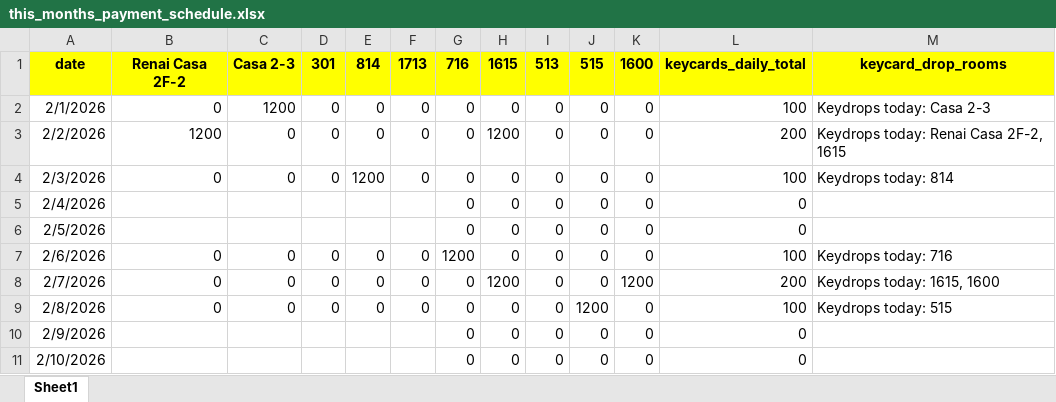
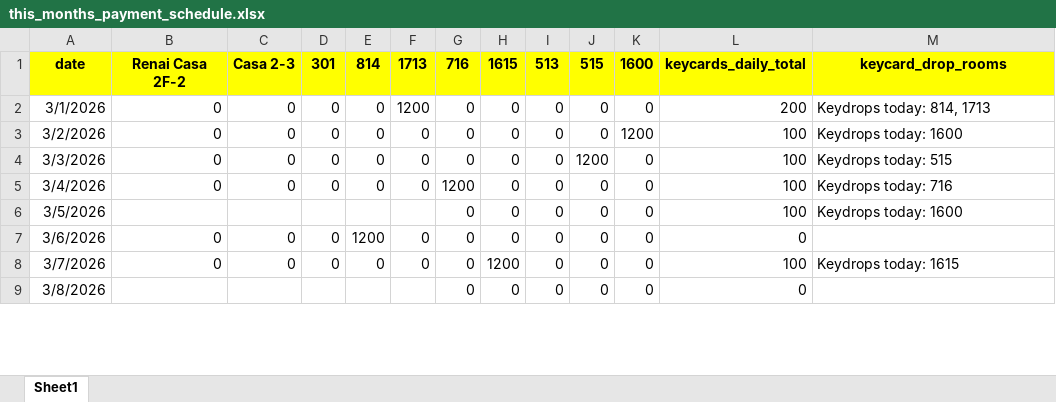
Before and after one commit to Russell-Shean/staycasa, an Excel workbook: data/this_months_payment_schedule.xlsx, sheet Sheet1, drawn as a sheet; only a part is shown; values as stored, in another font and other column widths than the file's, no borders; removed rows and columns are numbered as before the commit, all else as after; the diff covers the shown part only; the diff names each change by its address in the sheet, - before the commit and + after, or states it on an @@ line.

```diff
--- a/data/this_months_payment_schedule.xlsx (sheet Sheet1)
+++ b/data/this_months_payment_schedule.xlsx (sheet Sheet1)
-A2: 2/1/2026
+A2: 3/1/2026
-C2: 1200
+C2: 0
-F2: 0
+F2: 1200
-L2: 100
+L2: 200
-M2: Keydrops today: Casa 2-3
+M2: Keydrops today: 814, 1713
-A3: 2/2/2026
+A3: 3/2/2026
-B3: 1200
+B3: 0
-H3: 1200
+H3: 0
-K3: 0
+K3: 1200
-L3: 200
+L3: 100
-M3: Keydrops today: Renai Casa 2F-2, 1615
+M3: Keydrops today: 1600
-A4: 2/3/2026
+A4: 3/3/2026
-E4: 1200
+E4: 0
-J4: 0
+J4: 1200
-M4: Keydrops today: 814
+M4: Keydrops today: 515
-row 5: 2/4/2026 |  |  |  |  |  | 0 | 0 | 0 | 0 | 0 | 0
-row 6: 2/5/2026 |  |  |  |  |  | 0 | 0 | 0 | 0 | 0 | 0
-A5: 2/6/2026
+A5: 3/4/2026
+row 6: 3/5/2026 |  |  |  |  |  | 0 | 0 | 0 | 0 | 0 | 100 | Keydrops today: 1600
-A7: 2/7/2026
+A7: 3/6/2026
-E7: 0
+E7: 1200
-H7: 1200
+H7: 0
-K7: 1200
+K7: 0
-L7: 200
+L7: 0
-M7: Keydrops today: 1615, 1600
+M7: (empty)
-A8: 2/8/2026
+A8: 3/7/2026
-H8: 0
+H8: 1200
-J8: 1200
+J8: 0
-M8: Keydrops today: 515
+M8: Keydrops today: 1615
-A9: 2/9/2026
+A9: 3/8/2026
-row 11: 2/10/2026 |  |  |  |  |  | 0 | 0 | 0 | 0 | 0 | 0
```
Also changed, not shown: 7 added rows, 2 removed rows and 41 edited cells elsewhere in this sheet, data/transactions_by_category.xlsx, 15 other files.
